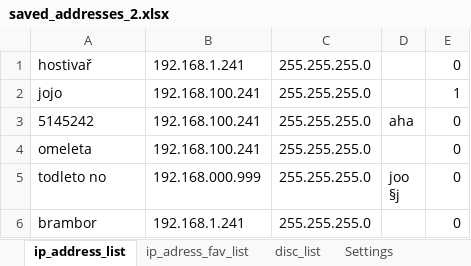
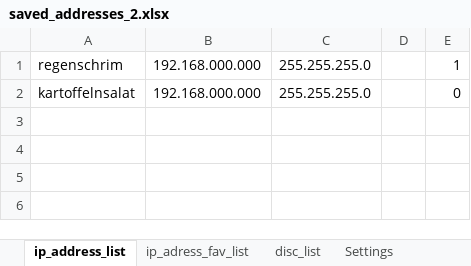
Before and after one commit to Jakubhl/Work, an Excel workbook: IP_setting/saved_addresses_2.xlsx, sheet ip_address_list, drawn as a sheet; values as stored, in another font and other column widths than the file's, no borders; removed rows and columns are numbered as before the commit, all else as after; ↵ is a line break in a cell; the diff names each change by its address in the sheet, - before the commit and + after, or states it on an @@ line.

```diff
--- a/IP_setting/saved_addresses_2.xlsx (sheet ip_address_list)
+++ b/IP_setting/saved_addresses_2.xlsx (sheet ip_address_list)
-row 1: hostivař | 192.168.1.241 | 255.255.255.0 |  | 0
-A1: jojo
+A1: regenschrim
-B1: 192.168.100.241
+B1: 192.168.000.000
-row 3: 5145242 | 192.168.100.241 | 255.255.255.0 | aha | 0
-A2: omeleta
+A2: kartoffelnsalat
-B2: 192.168.100.241
+B2: 192.168.000.000
-row 5: todleto no | 192.168.000.999 | 255.255.255.0 | joo ↵ §j | 0
-row 6: brambor | 192.168.1.241 | 255.255.255.0 |  | 0
```
Also changed, not shown: sheet ip_adress_fav_list, 2 other files.
